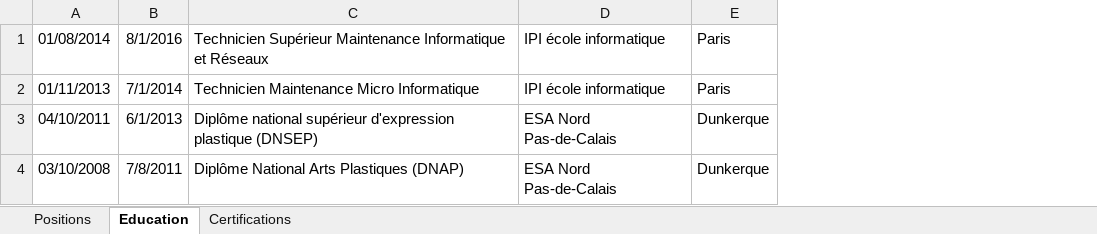
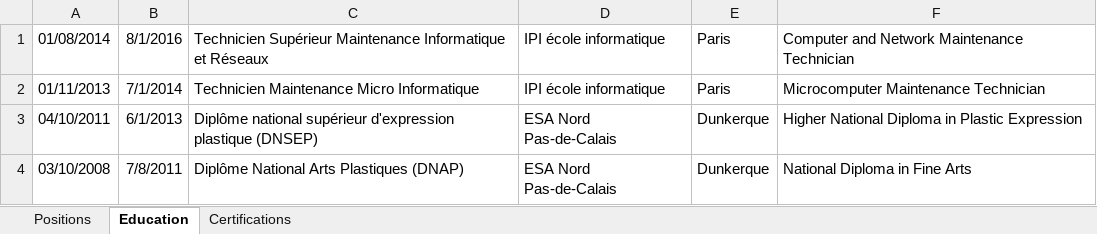
Before and after one commit to SmurfNess/smurfness.github.io, an Excel workbook: assets/xlsx/data.xlsx, sheet Education, drawn as a sheet; values as stored, in another font and other column widths than the file's, no borders; the diff names each change by its address in the sheet, - before the commit and + after, or states it on an @@ line.

```diff
--- a/assets/xlsx/data.xlsx (sheet Education)
+++ b/assets/xlsx/data.xlsx (sheet Education)
+column F, rows 1-4: Computer and Network Maintenance Technician | Microcomputer Maintenance Technician | Higher National Diploma in Plastic Expression | National Diploma in Fine Arts
```
Also changed, not shown: sheet Positions, sheet Certifications, 2 other files.
